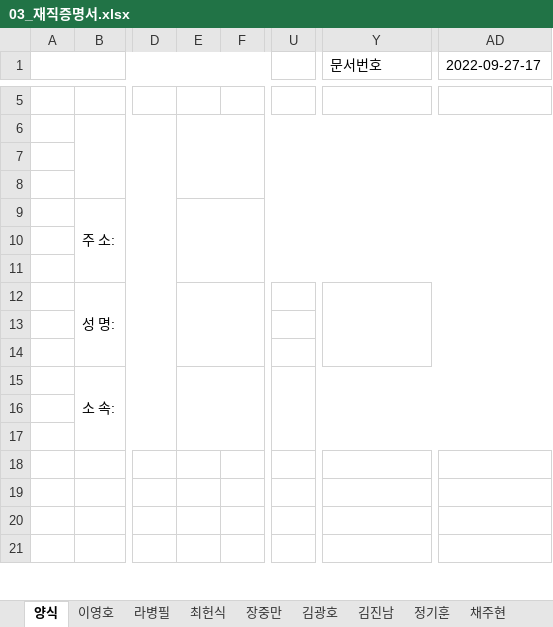
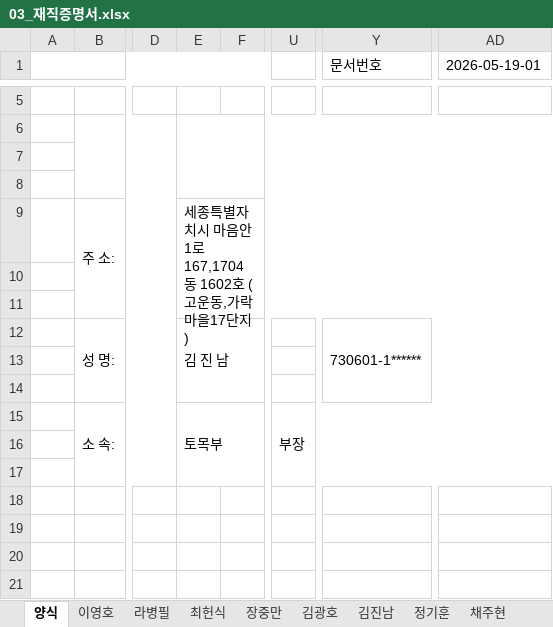
Before and after one commit to seohabucks/dhc_workSpace, an Excel workbook: form/03_재직증명서.xlsx, sheet 양식, drawn as a sheet; only a part is shown, gaps mark what is left out; values as stored, in another font and other column widths than the file's, no cell formats; charts and pictures not drawn; the diff covers the shown part only; the diff names each change by its address in the sheet, - before the commit and + after, or states it on an @@ line.

```diff
--- a/form/03_재직증명서.xlsx (sheet 양식)
+++ b/form/03_재직증명서.xlsx (sheet 양식)
-AD1: 2022-09-27-17
+AD1: 2026-05-19-01
-E9: (empty)
+E9: 세종특별자치시 마음안1로 167,1704동 1602호 (고운동,가락마을17단지)
-E12: (empty)
+E12: 김 진 남
-Y12 (문서번호): (empty)
+Y12 (문서번호): 730601-1******
-E15: (empty)
+E15: 토목부
-U15: (empty)
+U15: 부장
```
Also changed, not shown: 2 added rows, 2 removed rows, 11 edited cells and merged cells elsewhere in this sheet, sheet 전한익, cell formats, charts or pictures, form/01_사용인감계(범용).xlsx, 43 other files.
